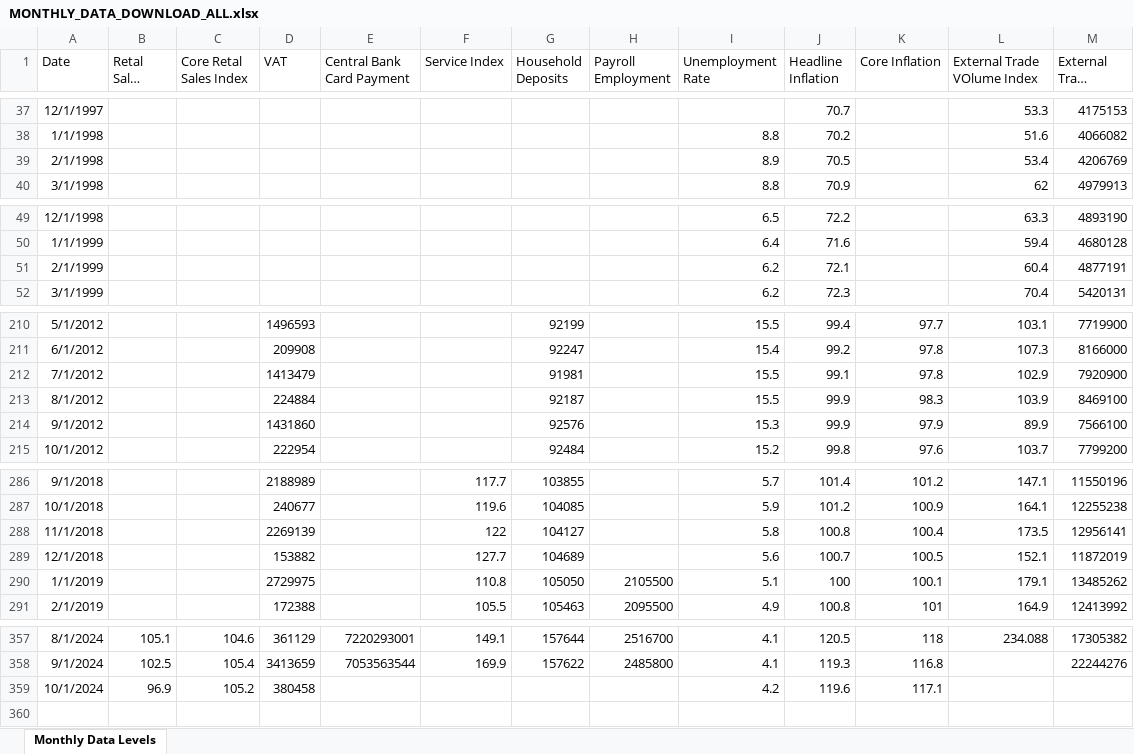
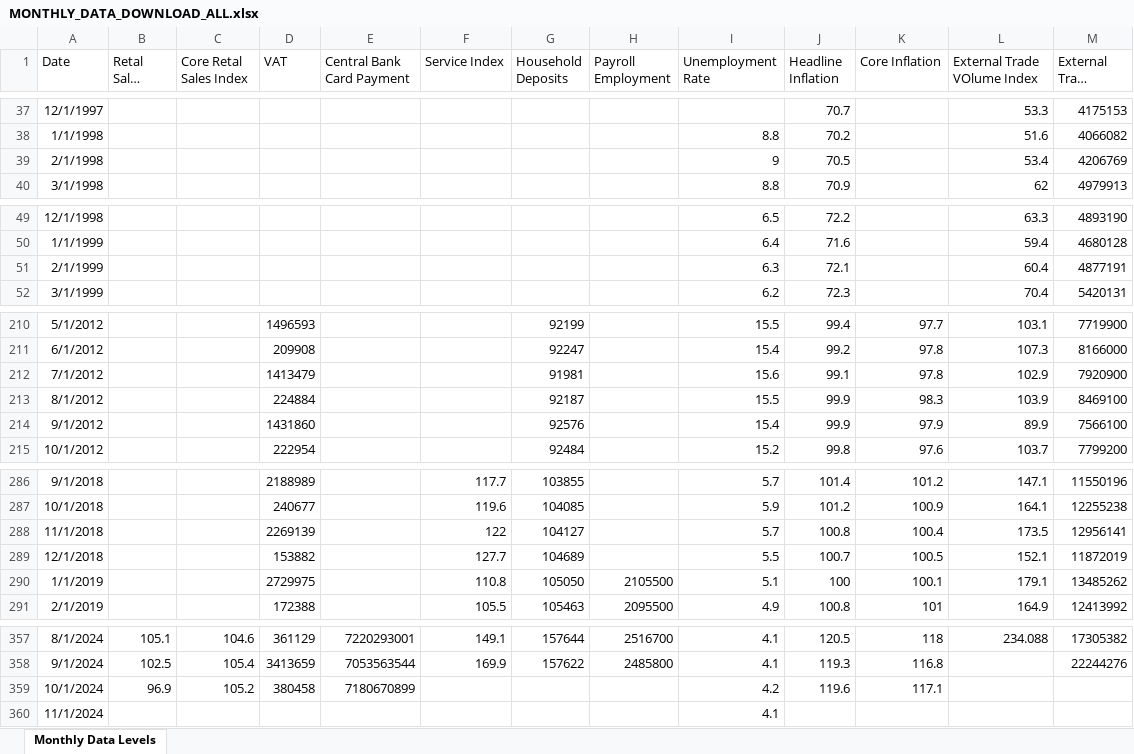
Before and after one commit to mflanagan201/gcal_auto, an Excel workbook: MONTHLY_DATA_DOWNLOAD_ALL.xlsx, sheet Monthly Data Levels, drawn as a sheet; only a part is shown, gaps mark what is left out; long unchanged cells end in …; values as stored, in another font and other column widths than the file's, no borders; the diff covers the shown part only; the diff names each change by its address in the sheet, - before the commit and + after, or states it on an @@ line.

Commit message:
Add Inflation_contributions_graph_data.XLSX, Waterfall_graph_data.XLSX, trimmed_graph_data.XLSX, MEGA_DATA_DOWNLOAD.xlsx,MONTHLY_DATA_DOWNLOAD_ALL.xlsx,QUARTERLY_DATA_DOWNLOAD_ALL.xlsx, SUMMARY_EXPORT_DATA_DOWNLOAD.xlsx and EXPORT_DATA_DOWNLOAD_ALL.xlsx

```diff
--- a/MONTHLY_DATA_DOWNLOAD_ALL.xlsx (sheet Monthly Data Levels)
+++ b/MONTHLY_DATA_DOWNLOAD_ALL.xlsx (sheet Monthly Data Levels)
-I39 (Unemployment Rate): 8.9
+I39 (Unemployment Rate): 9
-I51 (Unemployment Rate): 6.2
+I51 (Unemployment Rate): 6.3
-I212 (Unemployment Rate): 15.5
+I212 (Unemployment Rate): 15.6
-I214 (Unemployment Rate): 15.3
+I214 (Unemployment Rate): 15.4
-I288 (Unemployment Rate): 5.8
+I288 (Unemployment Rate): 5.7
-I289 (Unemployment Rate): 5.6
+I289 (Unemployment Rate): 5.5
-E359 (Central Bank Card Payment): (empty)
+E359 (Central Bank Card Payment): 7180670899
+row 360: 11/1/2024 |  |  |  |  |  |  |  | 4.1
```
Also changed, not shown: 7 edited cells elsewhere in this sheet, EXPORT_DATA_DOWNLOAD_ALL.xlsx, QUARTERLY_DATA_DOWNLOAD_ALL.xlsx, 4 other files.
